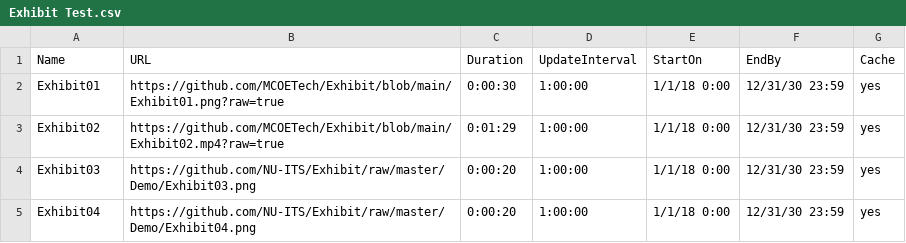
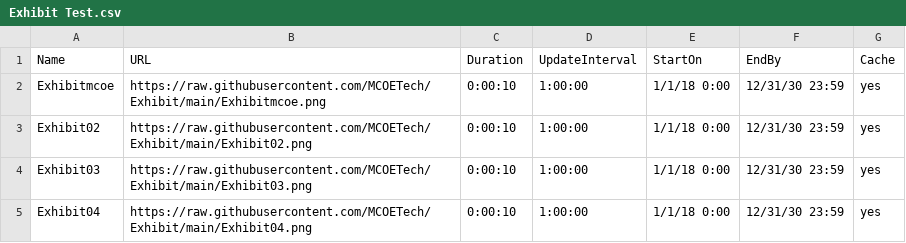
Before and after one commit to MCOETech/Exhibit, a CSV file: Exhibit Test.csv, drawn as a sheet.

Commit message:
Add files via upload

```diff
--- a/Exhibit Test.csv
+++ b/Exhibit Test.csv
@@ -1,5 +1,5 @@
 Name,URL,Duration,UpdateInterval,StartOn,EndBy,Cache
-Exhibit01,https://github.com/MCOETech/Exhibit/blob/main/Exhibit01.png?raw=true,0:00:30,1:00:00,1/1/18 0:00,12/31/30 23:59,yes
-Exhibit02,https://github.com/MCOETech/Exhibit/blob/main/Exhibit02.mp4?raw=true,0:01:29,1:00:00,1/1/18 0:00,12/31/30 23:59,yes
-Exhibit03,https://github.com/NU-ITS/Exhibit/raw/master/Demo/Exhibit03.png,0:00:20,1:00:00,1/1/18 0:00,12/31/30 23:59,yes
-Exhibit04,https://github.com/NU-ITS/Exhibit/raw/master/Demo/Exhibit04.png,0:00:20,1:00:00,1/1/18 0:00,12/31/30 23:59,yes
+Exhibitmcoe,https://raw.githubusercontent.com/MCOETech/Exhibit/main/Exhibitmcoe.png,0:00:10,1:00:00,1/1/18 0:00,12/31/30 23:59,yes
+Exhibit02,https://raw.githubusercontent.com/MCOETech/Exhibit/main/Exhibit02.png,0:00:10,1:00:00,1/1/18 0:00,12/31/30 23:59,yes
+Exhibit03,https://raw.githubusercontent.com/MCOETech/Exhibit/main/Exhibit03.png,0:00:10,1:00:00,1/1/18 0:00,12/31/30 23:59,yes
+Exhibit04,https://raw.githubusercontent.com/MCOETech/Exhibit/main/Exhibit04.png,0:00:10,1:00:00,1/1/18 0:00,12/31/30 23:59,yes
```
